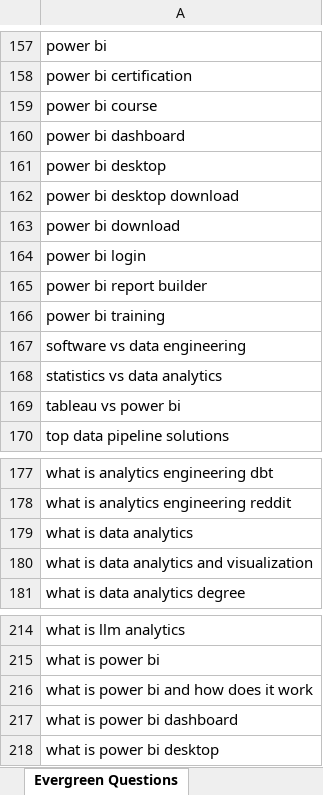
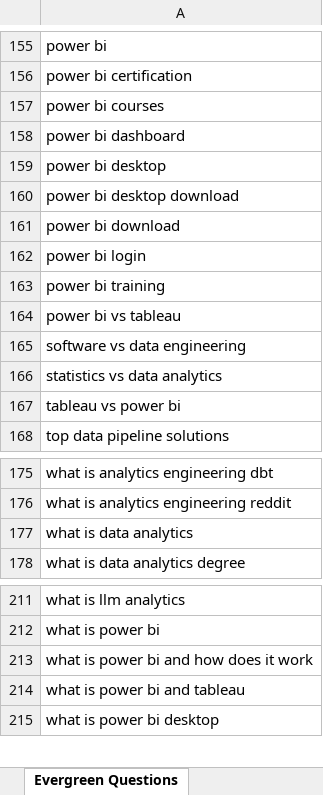
Before and after one commit to raishaldhawan23/trend-tracker, an Excel workbook: report.xlsx, sheet Evergreen Questions, drawn as a sheet; only a part is shown, gaps mark what is left out; values as stored, in another font and other column widths than the file's, no borders; removed rows and columns are numbered as before the commit, all else as after; the diff covers the shown part only; the diff names each change by its address in the sheet, - before the commit and + after, or states it on an @@ line.

```diff
--- a/report.xlsx (sheet Evergreen Questions)
+++ b/report.xlsx (sheet Evergreen Questions)
-A157: power bi course
+A157: power bi courses
-row 165: power bi report builder
+row 164: power bi vs tableau
-row 180: what is data analytics and visualization
-A214: what is power bi dashboard
+A214: what is power bi and tableau
```
Also changed, not shown: 6 added rows, 8 removed rows and 3 edited cells elsewhere in this sheet, sheet Full Ranked List, sheet Content Ideas, sheet Top 10 This Week, reports/report_2026-09-19.xlsx, 4 other files.
